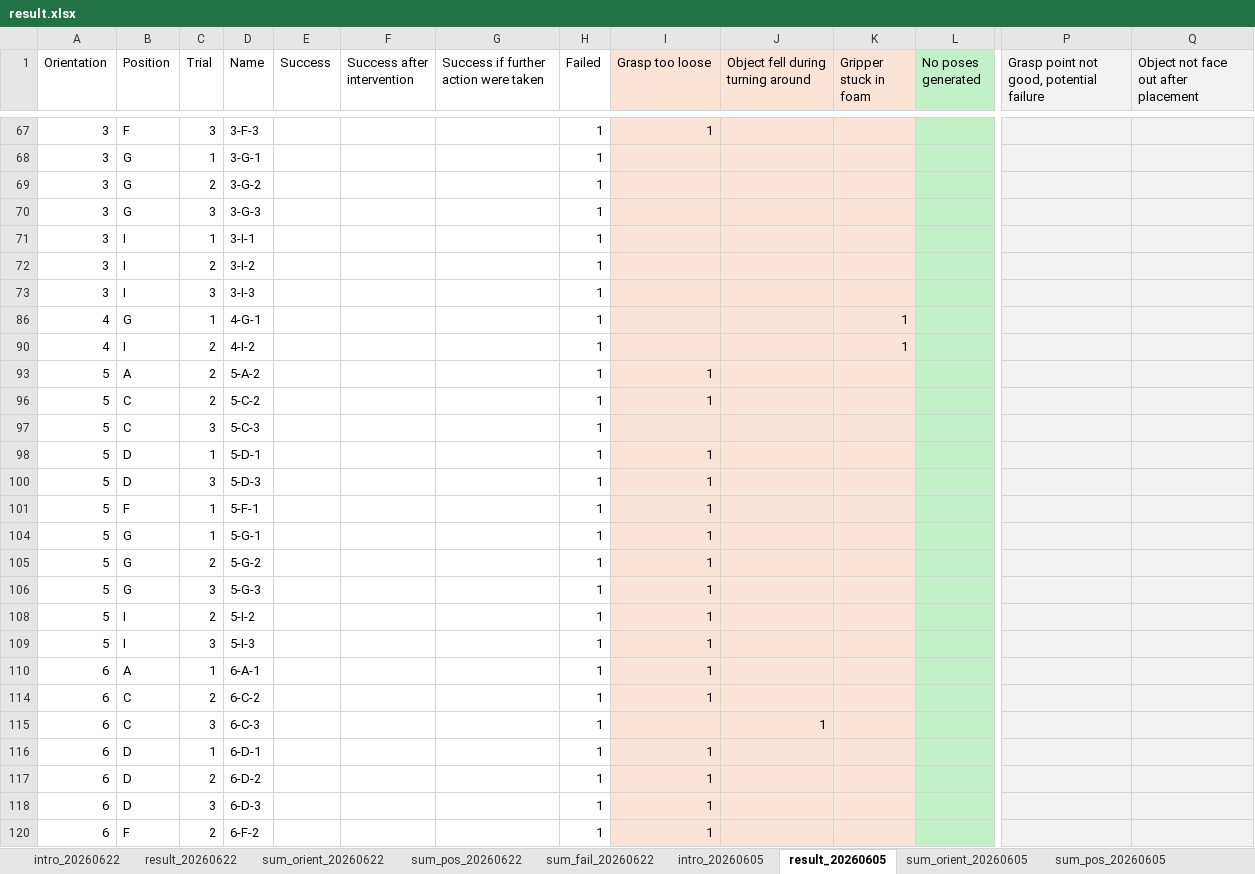
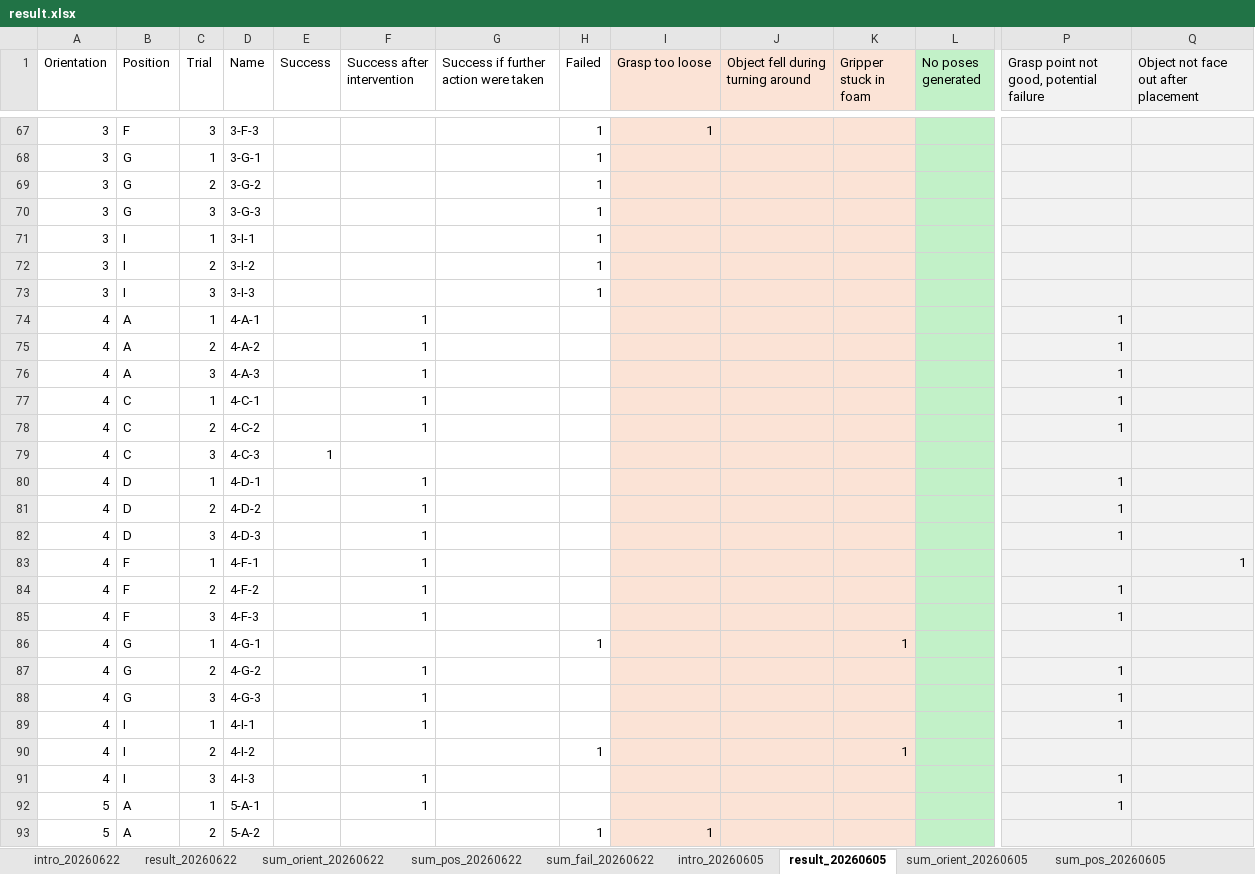
Before and after one commit to SFB-Circular-Factory-WG-C/Yimin_Dochub, an Excel workbook: Resources/experiments/result.xlsx, sheet result_20260605, drawn as a sheet; only a part is shown, gaps mark what is left out; the shorter side is filled out with more unchanged rows; values as stored, in another font and other column widths than the file's, no borders; rows hold the shown columns only; the diff covers the shown part only; the diff names each change by its address in the sheet, - before the commit and + after, or states it on an @@ line.

```diff
--- a/Resources/experiments/result.xlsx (sheet result_20260605)
+++ b/Resources/experiments/result.xlsx (sheet result_20260605)
@@ row 74 unhidden: 4 | A | 1 | 4-A-1 |  | 1 |  |  |  |  |  |  | 1 @@
@@ row 75 unhidden: 4 | A | 2 | 4-A-2 |  | 1 |  |  |  |  |  |  | 1 @@
@@ row 76 unhidden: 4 | A | 3 | 4-A-3 |  | 1 |  |  |  |  |  |  | 1 @@
@@ row 77 unhidden: 4 | C | 1 | 4-C-1 |  | 1 |  |  |  |  |  |  | 1 @@
@@ row 78 unhidden: 4 | C | 2 | 4-C-2 |  | 1 |  |  |  |  |  |  | 1 @@
@@ row 79 unhidden: 4 | C | 3 | 4-C-3 | 1 @@
@@ row 80 unhidden: 4 | D | 1 | 4-D-1 |  | 1 |  |  |  |  |  |  | 1 @@
@@ row 81 unhidden: 4 | D | 2 | 4-D-2 |  | 1 |  |  |  |  |  |  | 1 @@
@@ row 82 unhidden: 4 | D | 3 | 4-D-3 |  | 1 |  |  |  |  |  |  | 1 @@
@@ row 83 unhidden: 4 | F | 1 | 4-F-1 |  | 1 |  |  |  |  |  |  |  | 1 @@
@@ row 84 unhidden: 4 | F | 2 | 4-F-2 |  | 1 |  |  |  |  |  |  | 1 @@
@@ row 85 unhidden: 4 | F | 3 | 4-F-3 |  | 1 |  |  |  |  |  |  | 1 @@
@@ row 87 unhidden: 4 | G | 2 | 4-G-2 |  | 1 |  |  |  |  |  |  | 1 @@
@@ row 88 unhidden: 4 | G | 3 | 4-G-3 |  | 1 |  |  |  |  |  |  | 1 @@
@@ row 89 unhidden: 4 | I | 1 | 4-I-1 |  | 1 |  |  |  |  |  |  | 1 @@
@@ row 91 unhidden: 4 | I | 3 | 4-I-3 |  | 1 |  |  |  |  |  |  | 1 @@
@@ row 92 unhidden: 5 | A | 1 | 5-A-1 |  | 1 |  |  |  |  |  |  | 1 @@
```
Also changed, not shown: 49 hidden or unhidden rows elsewhere in this sheet, sheet sum_fail_20260622, sheet sum_pos_20260622, sheet sum_orient_20260622, sheet result_20260622, other sheet tabs, formulas that keep their value, 1 other file.
